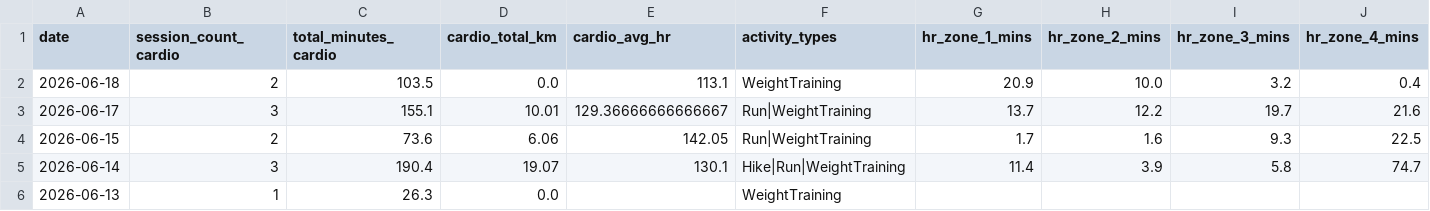
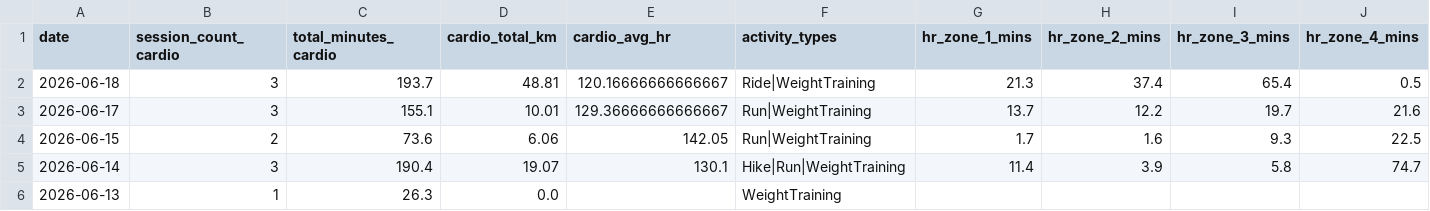
Before and after one commit to mandrew723/training-data, a CSV file: summary.csv, drawn as a sheet; only a part is shown; the diff names each change by its address in the sheet, - before the commit and + after, or states it on an @@ line.

```diff
--- a/summary.csv
+++ b/summary.csv
-B2 (session_count_cardio): 2
+B2 (session_count_cardio): 3
-C2 (total_minutes_cardio): 103.5
+C2 (total_minutes_cardio): 193.7
-D2 (cardio_total_km): 0.0
+D2 (cardio_total_km): 48.81
-E2 (cardio_avg_hr): 113.1
+E2 (cardio_avg_hr): 120.16666666666667
-F2 (activity_types): WeightTraining
+F2 (activity_types): Ride|WeightTraining
-G2 (hr_zone_1_mins): 20.9
+G2 (hr_zone_1_mins): 21.3
-H2 (hr_zone_2_mins): 10.0
+H2 (hr_zone_2_mins): 37.4
-I2 (hr_zone_3_mins): 3.2
+I2 (hr_zone_3_mins): 65.4
-J2 (hr_zone_4_mins): 0.4
+J2 (hr_zone_4_mins): 0.5
```
